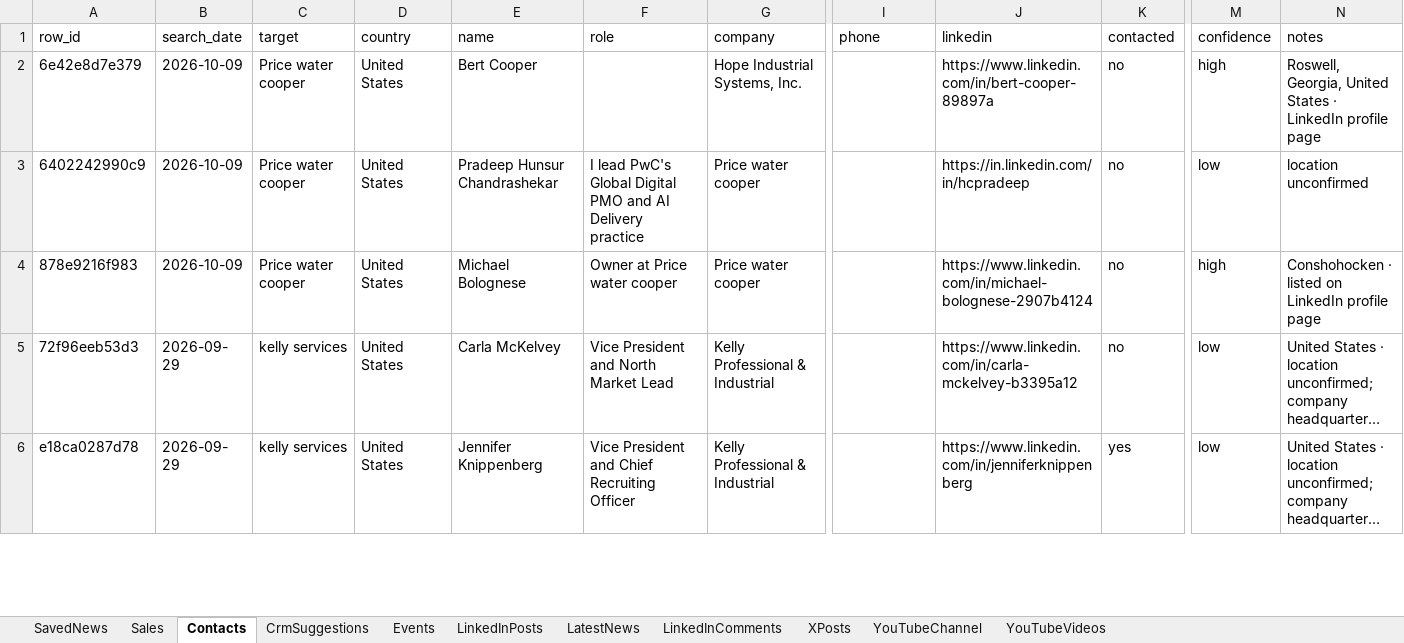
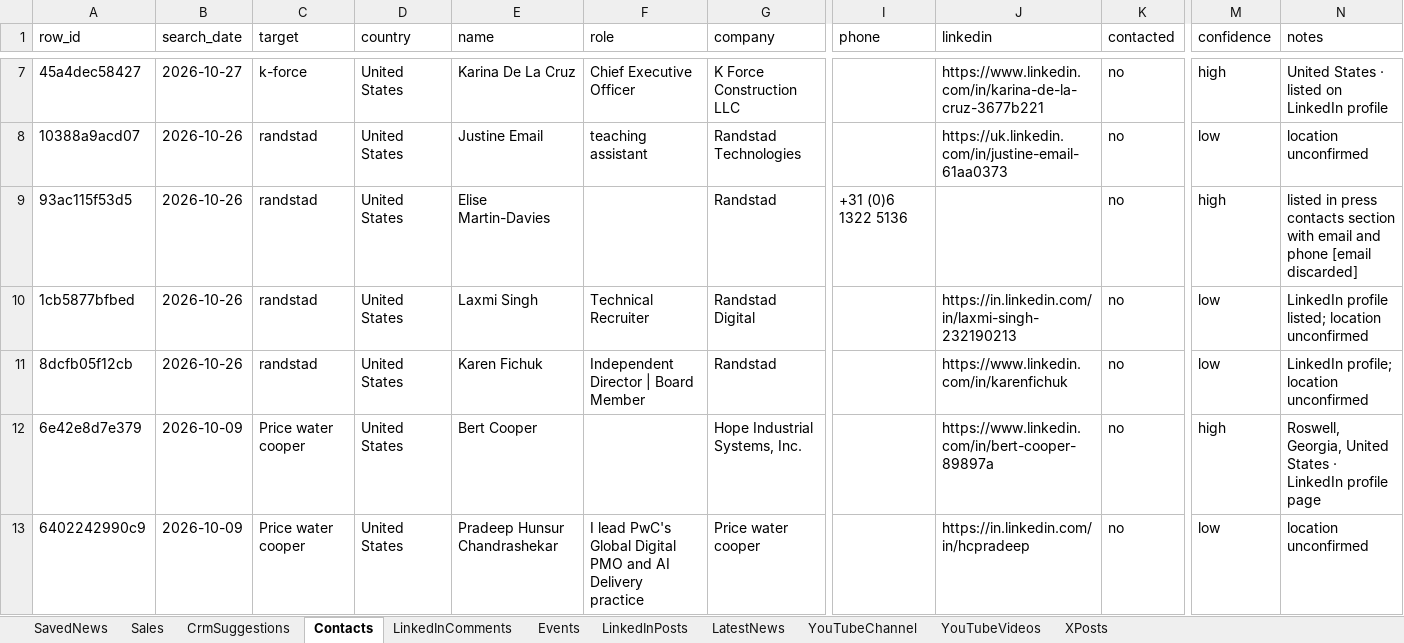
Before and after one commit to arbrainbolt-sudo/contact-agent, an Excel workbook: results_backup.xlsx, sheet Contacts, drawn as a sheet; only a part is shown, gaps mark what is left out; the shorter side is filled out with more unchanged rows; long unchanged cells end in …; values as stored, in another font and other column widths than the file's, no borders; rows hold the shown columns only; the diff covers the shown part only; the diff names each change by its address in the sheet, - before the commit and + after, or states it on an @@ line.

Commit message:
comment

```diff
--- a/results_backup.xlsx (sheet Contacts)
+++ b/results_backup.xlsx (sheet Contacts)
@@ sheet tab order changed: SavedNews | Sales | CrmSuggestions | Contacts | LinkedInComments | Events | LinkedInPosts | LatestNews | YouTubeChannel | YouTubeVideos | XPosts @@
+row 7: 45a4dec58427 | 2026-10-27 | k-force | United States | Karina De La Cruz | Chief Executive Officer | K Force Construction LLC |  | https://www.linkedin.com/in/karina-de-la-cruz-3677b221 | no | high | United States · listed on LinkedIn profile
+row 8: 10388a9acd07 | 2026-10-26 | randstad | United States | Justine Email | teaching assistant | Randstad Technologies |  | https://uk.linkedin.com/in/justine-email-61aa0373 | no | low | location unconfirmed
+row 9: 93ac115f53d5 | 2026-10-26 | randstad | United States | Elise Martin-Davies |  | Randstad | +31 (0)6 1322 5136 |  | no | high | listed in press contacts section with email and phone [email discarded]
+row 10: 1cb5877bfbed | 2026-10-26 | randstad | United States | Laxmi Singh | Technical Recruiter | Randstad Digital |  | https://in.linkedin.com/in/laxmi-singh-232190213 | no | low | LinkedIn profile listed; location unconfirmed
+row 11: 8dcfb05f12cb | 2026-10-26 | randstad | United States | Karen Fichuk | Independent Director | Board Member | Randstad |  | https://www.linkedin.com/in/karenfichuk | no | low | LinkedIn profile; location unconfirmed
```
Also changed, not shown: 5 added rows elsewhere in this sheet, sheet LatestNews, sheet LinkedInPosts, sheet XPosts, sheet Events, sheet YouTubeVideos, sheet LinkedInComments, 2 more sheets, results.xlsx, 5 other files.
